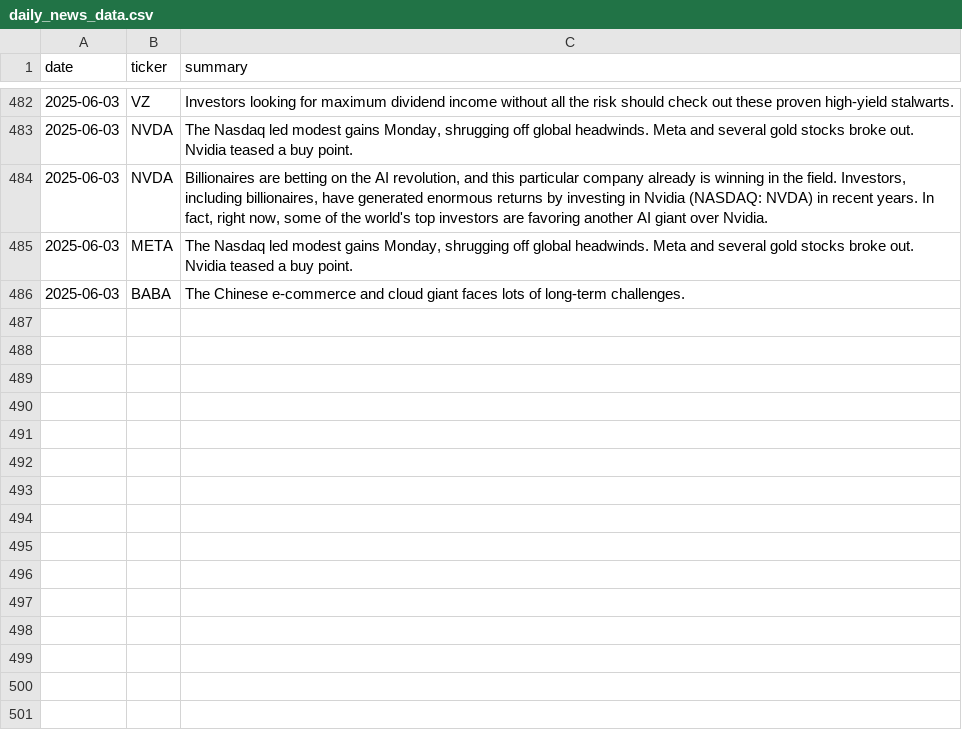
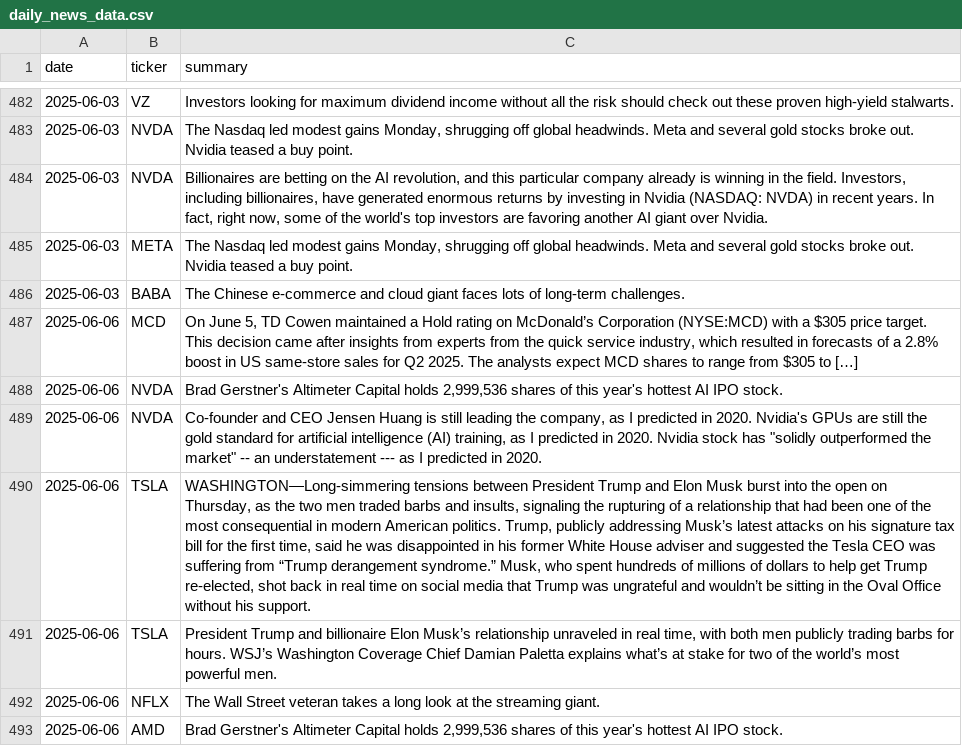
Before and after one commit to EmanFatima-ef/News_Sentiment_Analysis, a CSV file: daily_news_data.csv, drawn as a sheet; only a part is shown, gaps mark what is left out; the diff names each change by its address in the sheet, - before the commit and + after, or states it on an @@ line.

```diff
--- a/daily_news_data.csv
+++ b/daily_news_data.csv
+row 487: 2025-06-06 | MCD | On June 5, TD Cowen maintained a Hold rating on McDonald’s Corporation (NYSE:MCD) with a $305 price target. This decision came after insights from experts from the quick service industry, which resulted in forecasts of a 2.8% boost in US same-store sales for Q2 2025. The analysts expect MCD shares to range from $305 to […]
+row 488: 2025-06-06 | NVDA | Brad Gerstner's Altimeter Capital holds 2,999,536 shares of this year's hottest AI IPO stock.
+row 489: 2025-06-06 | NVDA | Co-founder and CEO Jensen Huang is still leading the company, as I predicted in 2020. Nvidia's GPUs are still the gold standard for artificial intelligence (AI) training, as I predicted in 2020. Nvidia stock has "solidly outperformed the market" -- an understatement --- as I predicted in 2020.
+row 490: 2025-06-06 | TSLA | WASHINGTON—Long-simmering tensions between President Trump and Elon Musk burst into the open on Thursday, as the two men traded barbs and insults, signaling the rupturing of a relationship that had been one of the most consequential in modern American politics. Trump, publicly addressing Musk’s latest attacks on his signature tax bill for the first time, said he was disappointed in his former White House adviser and suggested the Tesla CEO was suffering from “Trump derangement syndrome.” Musk, who spent hundreds of millions of dollars to help get Trump re-elected, shot back in real time on social media that Trump was ungrateful and wouldn’t be sitting in the Oval Office without his support.
+row 491: 2025-06-06 | TSLA | President Trump and billionaire Elon Musk’s relationship unraveled in real time, with both men publicly trading barbs for hours. WSJ’s Washington Coverage Chief Damian Paletta explains what’s at stake for two of the world’s most powerful men.
+row 492: 2025-06-06 | NFLX | The Wall Street veteran takes a long look at the streaming giant.
+row 493: 2025-06-06 | AMD | Brad Gerstner's Altimeter Capital holds 2,999,536 shares of this year's hottest AI IPO stock.
```
Also changed, not shown: daily_sentiment_counts.csv.
